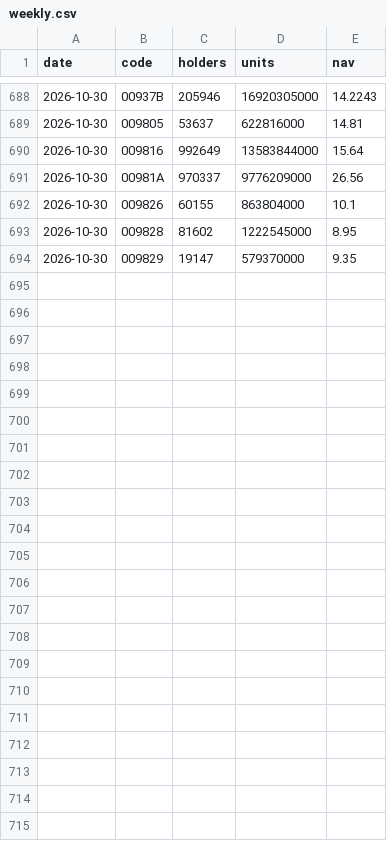
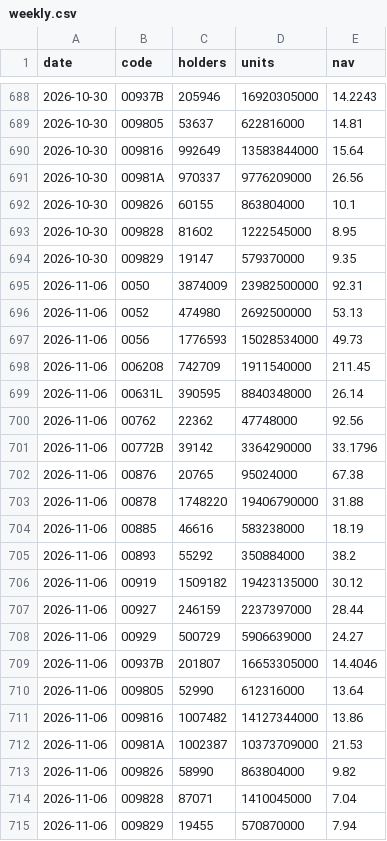
Before and after one commit to jey2204-creator/etf, a CSV file: data/weekly.csv, drawn as a sheet; only a part is shown, gaps mark what is left out.

```diff
--- a/data/weekly.csv
+++ b/data/weekly.csv
@@ -694 +694,22 @@ date,code,holders,units,nav
 2026-10-30,009829,19147,579370000,9.35
+2026-11-06,0050,3874009,23982500000,92.31
+2026-11-06,0052,474980,2692500000,53.13
+2026-11-06,0056,1776593,15028534000,49.73
+2026-11-06,006208,742709,1911540000,211.45
+2026-11-06,00631L,390595,8840348000,26.14
+2026-11-06,00762,22362,47748000,92.56
+2026-11-06,00772B,39142,3364290000,33.1796
+2026-11-06,00876,20765,95024000,67.38
+2026-11-06,00878,1748220,19406790000,31.88
+2026-11-06,00885,46616,583238000,18.19
+2026-11-06,00893,55292,350884000,38.2
+2026-11-06,00919,1509182,19423135000,30.12
+2026-11-06,00927,246159,2237397000,28.44
+2026-11-06,00929,500729,5906639000,24.27
+2026-11-06,00937B,201807,16653305000,14.4046
+2026-11-06,009805,52990,612316000,13.64
+2026-11-06,009816,1007482,14127344000,13.86
+2026-11-06,00981A,1002387,10373709000,21.53
+2026-11-06,009826,58990,863804000,9.82
+2026-11-06,009828,87071,1410045000,7.04
+2026-11-06,009829,19455,570870000,7.94
```
Also changed, not shown: data/history.csv, 2 other files.
